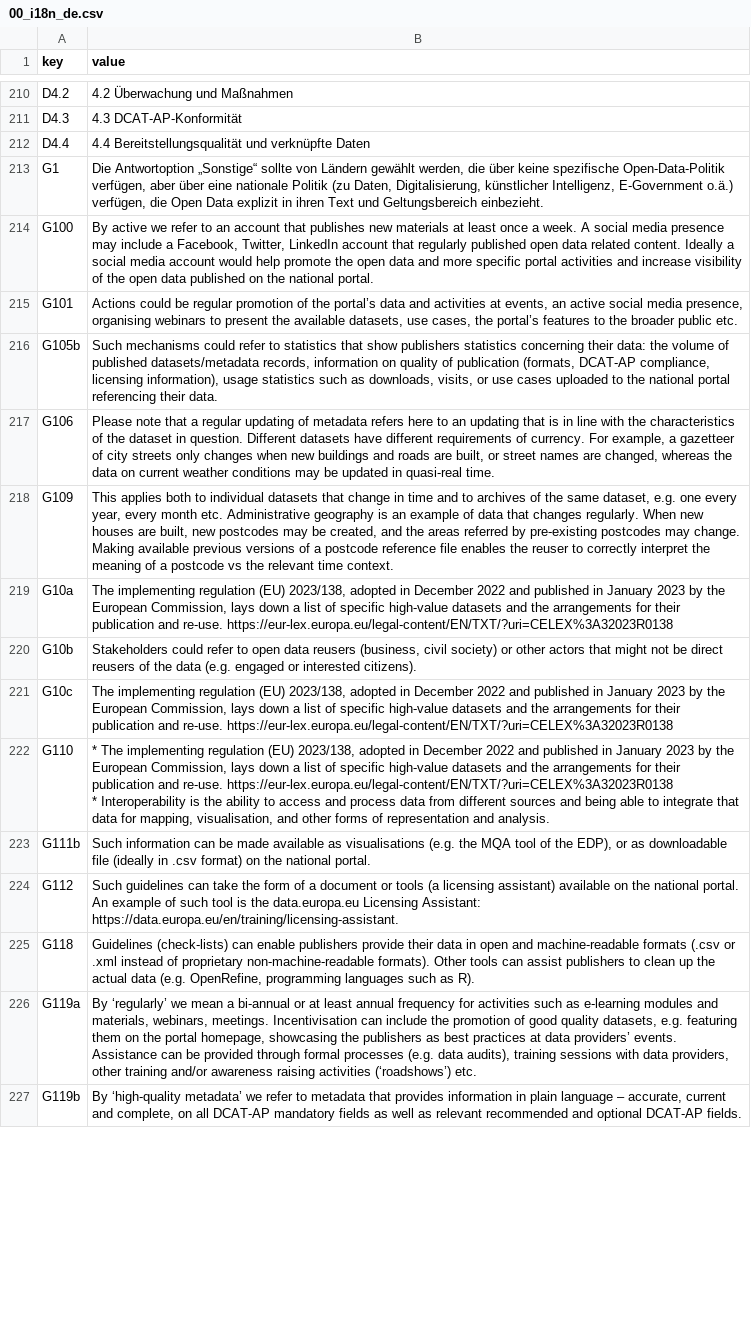
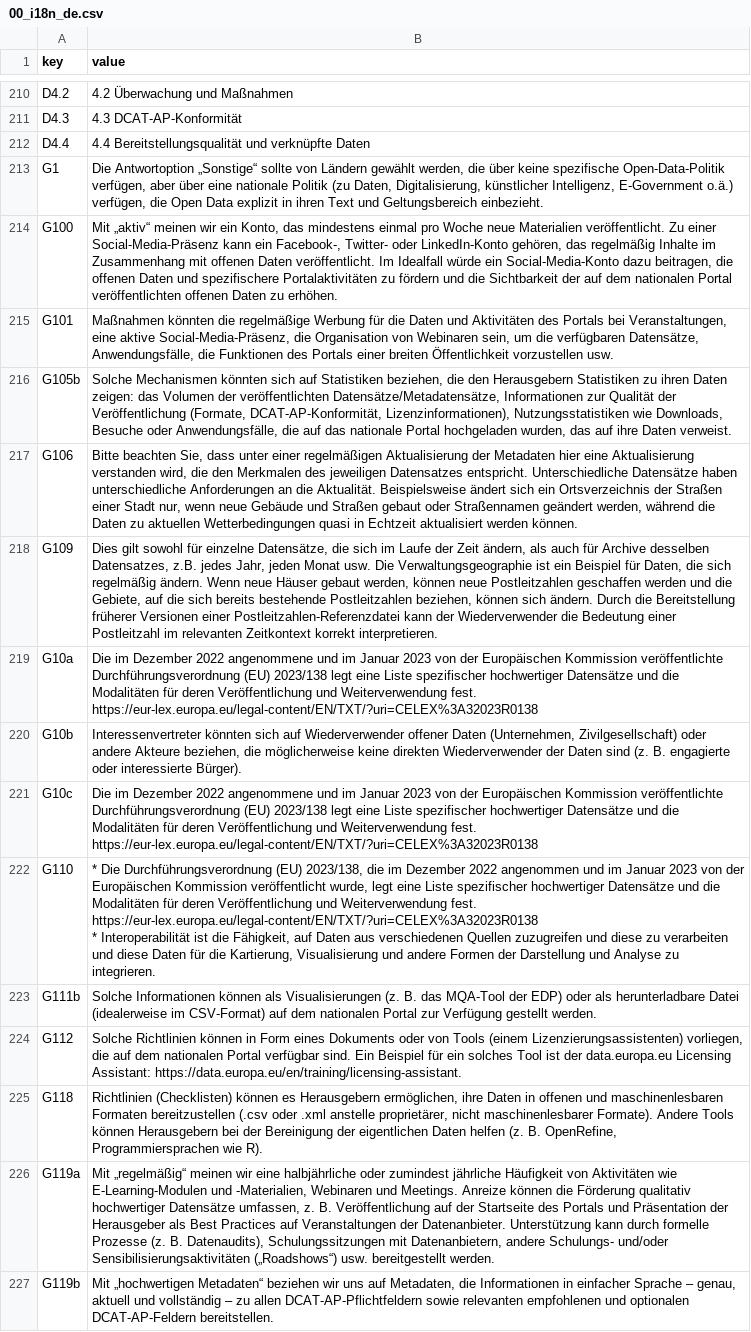
Before and after one commit to tursics/maturity-report, a CSV file: 2023/3-simplified/00_i18n_de.csv, drawn as a sheet; only a part is shown, gaps mark what is left out; ↵ is a line break in a cell; the diff covers the shown part only; the diff names each change by its address in the sheet, - before the commit and + after, or states it on an @@ line.

Commit message:
many more translations

```diff
--- a/2023/3-simplified/00_i18n_de.csv
+++ b/2023/3-simplified/00_i18n_de.csv
-B214 (value): By active we refer to an account that publishes new materials at least once a week. A social media presence may include a Facebook, Twitter, LinkedIn account that regularly published open data related content. Ideally a social media account would help promote the open data and more specific portal activities and increase visibility of the open data published on the national portal.
+B214 (value): Mit „aktiv“ meinen wir ein Konto, das mindestens einmal pro Woche neue Materialien veröffentlicht. Zu einer Social-Media-Präsenz kann ein Facebook-, Twitter- oder LinkedIn-Konto gehören, das regelmäßig Inhalte im Zusammenhang mit offenen Daten veröffentlicht. Im Idealfall würde ein Social-Media-Konto dazu beitragen, die offenen Daten und spezifischere Portalaktivitäten zu fördern und die Sichtbarkeit der auf dem nationalen Portal veröffentlichten offenen Daten zu erhöhen.
-B215 (value): Actions could be regular promotion of the portal’s data and activities at events, an active social media presence, organising webinars to present the available datasets, use cases, the portal’s features to the broader public etc.
+B215 (value): Maßnahmen könnten die regelmäßige Werbung für die Daten und Aktivitäten des Portals bei Veranstaltungen, eine aktive Social-Media-Präsenz, die Organisation von Webinaren sein, um die verfügbaren Datensätze, Anwendungsfälle, die Funktionen des Portals einer breiten Öffentlichkeit vorzustellen usw.
-B216 (value): Such mechanisms could refer to statistics that show publishers statistics concerning their data: the volume of published datasets/metadata records, information on quality of publication (formats, DCAT-AP compliance, licensing information), usage statistics such as downloads, visits, or use cases uploaded to the national portal referencing their data.
+B216 (value): Solche Mechanismen könnten sich auf Statistiken beziehen, die den Herausgebern Statistiken zu ihren Daten zeigen: das Volumen der veröffentlichten Datensätze/Metadatensätze, Informationen zur Qualität der Veröffentlichung (Formate, DCAT-AP-Konformität, Lizenzinformationen), Nutzungsstatistiken wie Downloads, Besuche oder Anwendungsfälle, die auf das nationale Portal hochgeladen wurden, das auf ihre Daten verweist.
-B217 (value): Please note that a regular updating of metadata refers here to an updating that is in line with the characteristics of the dataset in question. Different datasets have different requirements of currency. For example, a gazetteer of city streets only changes when new buildings and roads are built, or street names are changed, whereas the data on current weather conditions may be updated in quasi-real time.
+B217 (value): Bitte beachten Sie, dass unter einer regelmäßigen Aktualisierung der Metadaten hier eine Aktualisierung verstanden wird, die den Merkmalen des jeweiligen Datensatzes entspricht. Unterschiedliche Datensätze haben unterschiedliche Anforderungen an die Aktualität. Beispielsweise ändert sich ein Ortsverzeichnis der Straßen einer Stadt nur, wenn neue Gebäude und Straßen gebaut oder Straßennamen geändert werden, während die Daten zu aktuellen Wetterbedingungen quasi in Echtzeit aktualisiert werden können.
-B218 (value): This applies both to individual datasets that change in time and to archives of the same dataset, e.g. one every year, every month etc. Administrative geography is an example of data that changes regularly. When new houses are built, new postcodes may be created, and the areas referred by pre-existing postcodes may change. Making available previous versions of a postcode reference file enables the reuser to correctly interpret the meaning of a postcode vs the relevant time context.
+B218 (value): Dies gilt sowohl für einzelne Datensätze, die sich im Laufe der Zeit ändern, als auch für Archive desselben Datensatzes, z.B. jedes Jahr, jeden Monat usw. Die Verwaltungsgeographie ist ein Beispiel für Daten, die sich regelmäßig ändern. Wenn neue Häuser gebaut werden, können neue Postleitzahlen geschaffen werden und die Gebiete, auf die sich bereits bestehende Postleitzahlen beziehen, können sich ändern. Durch die Bereitstellung früherer Versionen einer Postleitzahlen-Referenzdatei kann der Wiederverwender die Bedeutung einer Postleitzahl im relevanten Zeitkontext korrekt interpretieren.
-B219 (value): The implementing regulation (EU) 2023/138, adopted in December 2022 and published in January 2023 by the European Commission, lays down a list of specific high-value datasets and the arrangements for their publication and re-use. https://eur-lex.europa.eu/legal-content/EN/TXT/?uri=CELEX%3A32023R0138
+B219 (value): Die im Dezember 2022 angenommene und im Januar 2023 von der Europäischen Kommission veröffentlichte Durchführungsverordnung (EU) 2023/138 legt eine Liste spezifischer hochwertiger Datensätze und die Modalitäten für deren Veröffentlichung und Weiterverwendung fest. https://eur-lex.europa.eu/legal-content/EN/TXT/?uri=CELEX%3A32023R0138
-B220 (value): Stakeholders could refer to open data reusers (business, civil society) or other actors that might not be direct reusers of the data (e.g. engaged or interested citizens).
+B220 (value): Interessenvertreter könnten sich auf Wiederverwender offener Daten (Unternehmen, Zivilgesellschaft) oder andere Akteure beziehen, die möglicherweise keine direkten Wiederverwender der Daten sind (z. B. engagierte oder interessierte Bürger).
-B221 (value): The implementing regulation (EU) 2023/138, adopted in December 2022 and published in January 2023 by the European Commission, lays down a list of specific high-value datasets and the arrangements for their publication and re-use. https://eur-lex.europa.eu/legal-content/EN/TXT/?uri=CELEX%3A32023R0138
+B221 (value): Die im Dezember 2022 angenommene und im Januar 2023 von der Europäischen Kommission veröffentlichte Durchführungsverordnung (EU) 2023/138 legt eine Liste spezifischer hochwertiger Datensätze und die Modalitäten für deren Veröffentlichung und Weiterverwendung fest. https://eur-lex.europa.eu/legal-content/EN/TXT/?uri=CELEX%3A32023R0138
-B222 (value): * The implementing regulation (EU) 2023/138, adopted in December 2022 and published in January 2023 by the European Commission, lays down a list of specific high-value datasets and the arrangements for their publication and re-use. https://eur-lex.europa.eu/legal-content/EN/TXT/?uri=CELEX%3A32023R0138 ↵ * Interoperability is the ability to access and process data from different sources and being able to integrate that data for mapping, visualisation, and other forms of representation and analysis.
+B222 (value): * Die Durchführungsverordnung (EU) 2023/138, die im Dezember 2022 angenommen und im Januar 2023 von der Europäischen Kommission veröffentlicht wurde, legt eine Liste spezifischer hochwertiger Datensätze und die Modalitäten für deren Veröffentlichung und Weiterverwendung fest. https://eur-lex.europa.eu/legal-content/EN/TXT/?uri=CELEX%3A32023R0138 ↵ * Interoperabilität ist die Fähigkeit, auf Daten aus verschiedenen Quellen zuzugreifen und diese zu verarbeiten und diese Daten für die Kartierung, Visualisierung und andere Formen der Darstellung und Analyse zu integrieren.
-B223 (value): Such information can be made available as visualisations (e.g. the MQA tool of the EDP), or as downloadable file (ideally in .csv format) on the national portal.
+B223 (value): Solche Informationen können als Visualisierungen (z. B. das MQA-Tool der EDP) oder als herunterladbare Datei (idealerweise im CSV-Format) auf dem nationalen Portal zur Verfügung gestellt werden.
-B224 (value): Such guidelines can take the form of a document or tools (a licensing assistant) available on the national portal. An example of such tool is the data.europa.eu Licensing…
+B224 (value): Solche Richtlinien können in Form eines Dokuments oder von Tools (einem Lizenzierungsassistenten) vorliegen, die auf dem nationalen Portal verfügbar sind. Ein Beispiel für ein solches Tool ist der data.europa.eu Licensing…
-B225 (value): Guidelines (check-lists) can enable publishers provide their data in open and machine-readable formats (.csv or .xml instead of proprietary non-machine-readable formats). Other tools can assist publishers to clean up the actual data (e.g. OpenRefine, programming languages such as R).
+B225 (value): Richtlinien (Checklisten) können es Herausgebern ermöglichen, ihre Daten in offenen und maschinenlesbaren Formaten bereitzustellen (.csv oder .xml anstelle proprietärer, nicht maschinenlesbarer Formate). Andere Tools können Herausgebern bei der Bereinigung der eigentlichen Daten helfen (z. B. OpenRefine, Programmiersprachen wie R).
-B226 (value): By ‘regularly’ we mean a bi-annual or at least annual frequency for activities such as e-learning modules and materials, webinars, meetings. Incentivisation can include the promotion of good quality datasets, e.g. featuring them on the portal homepage, showcasing the publishers as best practices at data providers’ events. Assistance can be provided through formal processes (e.g. data audits), training sessions with data providers, other training and/or awareness raising activities (‘roadshows’) etc.
+B226 (value): Mit „regelmäßig“ meinen wir eine halbjährliche oder zumindest jährliche Häufigkeit von Aktivitäten wie E-Learning-Modulen und -Materialien, Webinaren und Meetings. Anreize können die Förderung qualitativ hochwertiger Datensätze umfassen, z. B. Veröffentlichung auf der Startseite des Portals und Präsentation der Herausgeber als Best Practices auf Veranstaltungen der Datenanbieter. Unterstützung kann durch formelle Prozesse (z. B. Datenaudits), Schulungssitzungen mit Datenanbietern, andere Schulungs- und/oder Sensibilisierungsaktivitäten („Roadshows“) usw. bereitgestellt werden.
-B227 (value): By ‘high-quality metadata’ we refer to metadata that provides information in plain language – accurate, current and complete, on all DCAT-AP mandatory fields as well as relevant recommended and optional DCAT-AP fields.
+B227 (value): Mit „hochwertigen Metadaten“ beziehen wir uns auf Metadaten, die Informationen in einfacher Sprache – genau, aktuell und vollständig – zu allen DCAT-AP-Pflichtfeldern sowie relevanten empfohlenen und optionalen DCAT-AP-Feldern bereitstellen.
```
Also changed, not shown: 21 edited cells elsewhere in this file.
